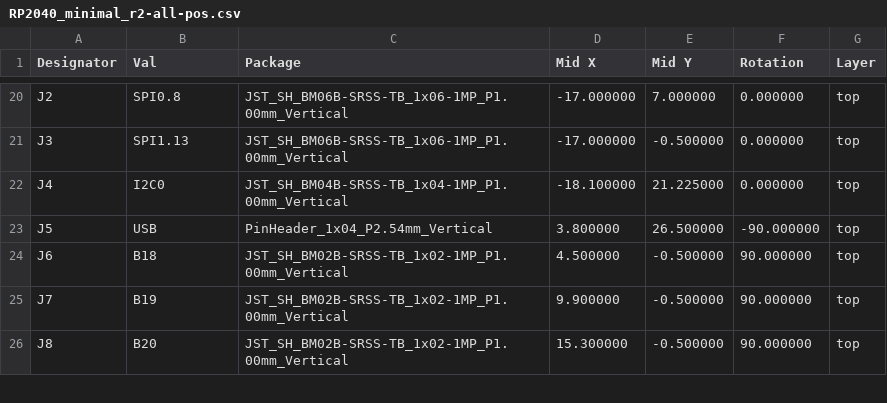
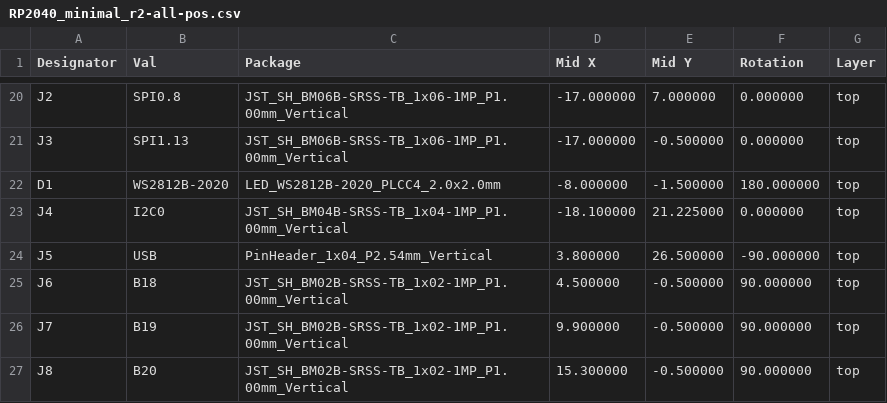
Before and after one commit to monroewilliams/rp2040_mwtrackball, a CSV file: fabrication/RP2040_minimal_r2-all-pos.csv, drawn as a sheet; only a part is shown, gaps mark what is left out; the diff names each change by its address in the sheet, - before the commit and + after, or states it on an @@ line.

```diff
--- a/fabrication/RP2040_minimal_r2-all-pos.csv
+++ b/fabrication/RP2040_minimal_r2-all-pos.csv
+row 22: D1 | WS2812B-2020 | LED_WS2812B-2020_PLCC4_2.0x2.0mm | -8.000000 | -1.500000 | 180.000000 | top
```
Also changed, not shown: fabrication/RP2040_minimal_r2_BOM.csv, 15 other files.
